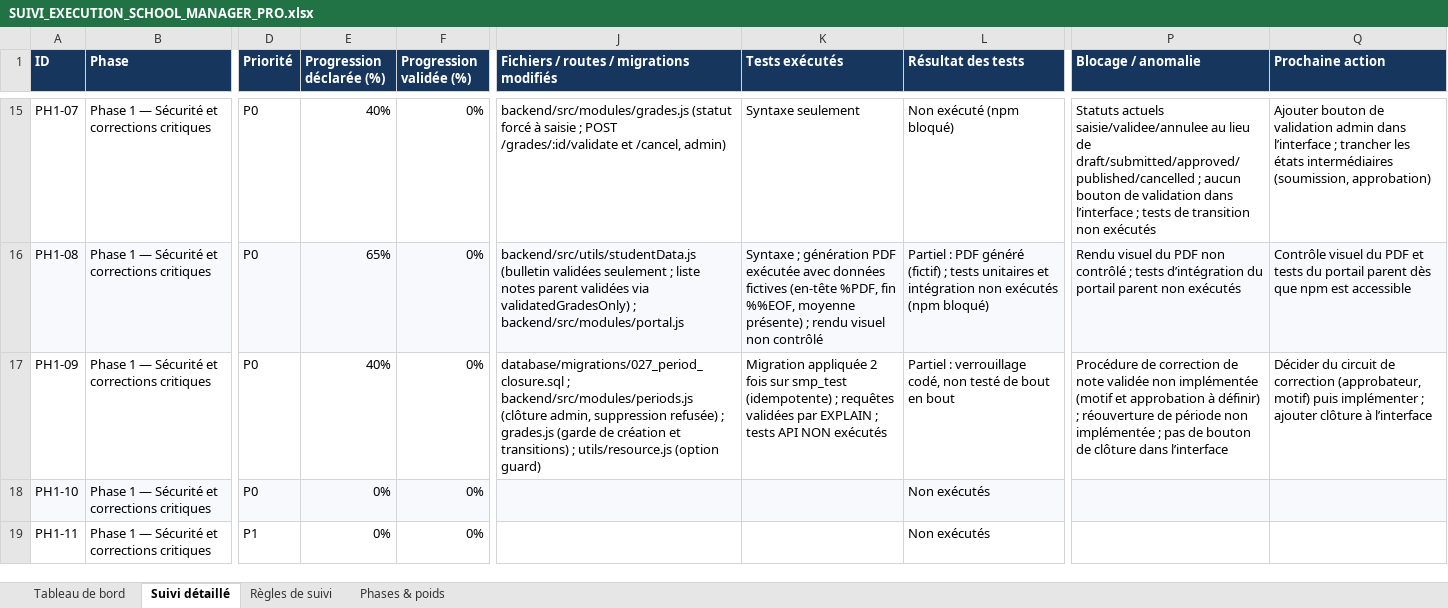
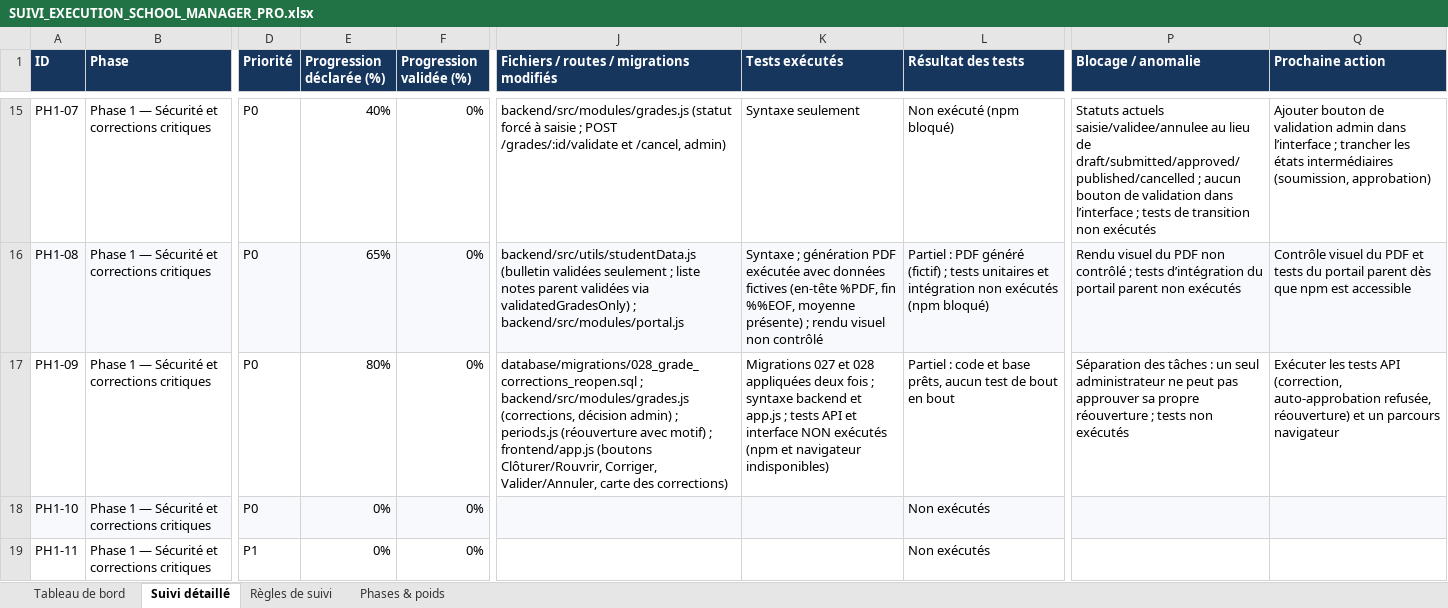
Before and after one commit to bkontao-crypto/School_Manager_Pro, an Excel workbook: docs/SUIVI_EXECUTION_SCHOOL_MANAGER_PRO.xlsx, sheet Suivi détaillé, drawn as a sheet; only a part is shown, gaps mark what is left out; values as stored, in another font and other column widths than the file's, no borders; conditional formats not drawn; the diff names each change by its address in the sheet, - before the commit and + after, or states it on an @@ line.

```diff
--- a/docs/SUIVI_EXECUTION_SCHOOL_MANAGER_PRO.xlsx (sheet Suivi détaillé)
+++ b/docs/SUIVI_EXECUTION_SCHOOL_MANAGER_PRO.xlsx (sheet Suivi détaillé)
-E17 (Progression déclarée (%)): 40%
+E17 (Progression déclarée (%)): 80%
-J17: database/migrations/027_period_closure.sql ; backend/src/modules/periods.js (clôture admin, suppression refusée) ; grades.js (garde de création et transitions) ; utils/resource.js (option guard)
+J17: database/migrations/028_grade_corrections_reopen.sql ; backend/src/modules/grades.js (corrections, décision admin) ; periods.js (réouverture avec motif) ; frontend/app.js (boutons Clôturer/Rouvrir, Corriger, Valider/Annuler, carte des corrections)
-K17 (Tests exécutés): Migration appliquée 2 fois sur smp_test (idempotente) ; requêtes validées par EXPLAIN ; tests API NON exécutés
+K17 (Tests exécutés): Migrations 027 et 028 appliquées deux fois ; syntaxe backend et app.js ; tests API et interface NON exécutés (npm et navigateur indisponibles)
-L17 (Résultat des tests): Partiel : verrouillage codé, non testé de bout…
+L17 (Résultat des tests): Partiel : code et base prêts, aucun test de bout…
-P17 (Blocage / anomalie): Procédure de correction de note validée non implémentée (motif et approbation à définir) ; réouverture de période non implémentée ; pas de bouton de clôture dans l’interface
+P17 (Blocage / anomalie): Séparation des tâches : un seul administrateur ne peut pas approuver sa propre réouverture ; tests non exécutés
-Q17 (Prochaine action): Décider du circuit de correction (approbateur, motif) puis implémenter ; ajouter clôture à l’interface
+Q17 (Prochaine action): Exécuter les tests API (correction, auto-approbation refusée, réouverture) et un parcours navigateur
```
Also changed, not shown: sheet Tableau de bord, sheet Phases & poids, 5 other files.
